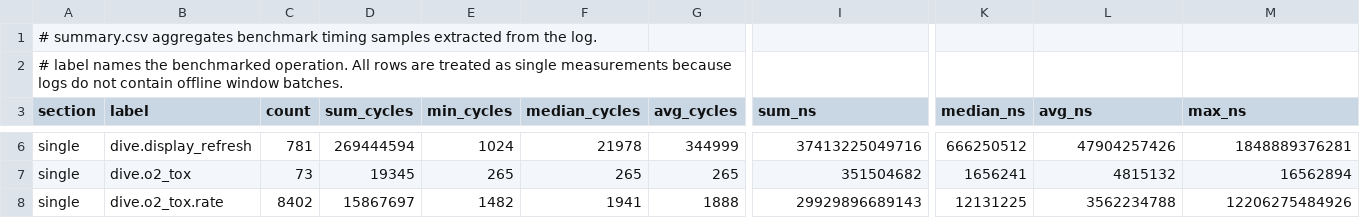
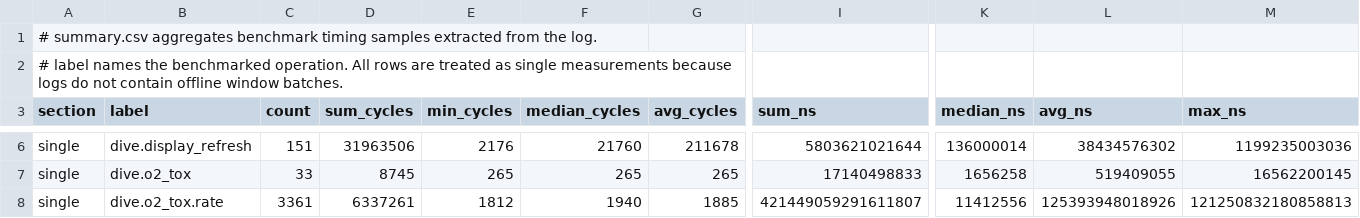
Before and after one commit to SebastianThomas/BachelorThesis, a CSV file: figures/results/exp/50m/summary.csv, drawn as a sheet; only a part is shown, gaps mark what is left out; the diff covers the shown part only; the diff names each change by its address in the sheet, - before the commit and + after, or states it on an @@ line.

```diff
--- a/figures/results/exp/50m/summary.csv
+++ b/figures/results/exp/50m/summary.csv
-C6 (count): 781
+C6 (count): 151
-D6 (sum_cycles): 269444594
+D6 (sum_cycles): 31963506
-E6 (min_cycles): 1024
+E6 (min_cycles): 2176
-F6 (median_cycles): 21978
+F6 (median_cycles): 21760
-G6 (avg_cycles): 344999
+G6 (avg_cycles): 211678
-I6 (sum_ns): 37413225049716
+I6 (sum_ns): 5803621021644
-K6 (median_ns): 666250512
+K6 (median_ns): 136000014
-L6 (avg_ns): 47904257426
+L6 (avg_ns): 38434576302
-M6 (max_ns): 1848889376281
+M6 (max_ns): 1199235003036
-C7 (count): 73
+C7 (count): 33
-D7 (sum_cycles): 19345
+D7 (sum_cycles): 8745
-I7 (sum_ns): 351504682
+I7 (sum_ns): 17140498833
-K7 (median_ns): 1656241
+K7 (median_ns): 1656258
-L7 (avg_ns): 4815132
+L7 (avg_ns): 519409055
-M7 (max_ns): 16562894
+M7 (max_ns): 16562200145
-C8 (count): 8402
+C8 (count): 3361
-D8 (sum_cycles): 15867697
+D8 (sum_cycles): 6337261
-E8 (min_cycles): 1482
+E8 (min_cycles): 1812
-F8 (median_cycles): 1941
+F8 (median_cycles): 1940
-G8 (avg_cycles): 1888
+G8 (avg_cycles): 1885
-I8 (sum_ns): 29929896689143
+I8 (sum_ns): 421449059291611807
-K8 (median_ns): 12131225
+K8 (median_ns): 11412556
-L8 (avg_ns): 3562234788
+L8 (avg_ns): 125393948018926
-M8 (max_ns): 12206275484926
+M8 (max_ns): 121250832180858813
```
Also changed, not shown: 1 added row and 80 edited cells elsewhere in this file, figures/results/baseline-fixed/20m/decision.csv, figures/results/exp/20m/decision.csv, 57 other files.
